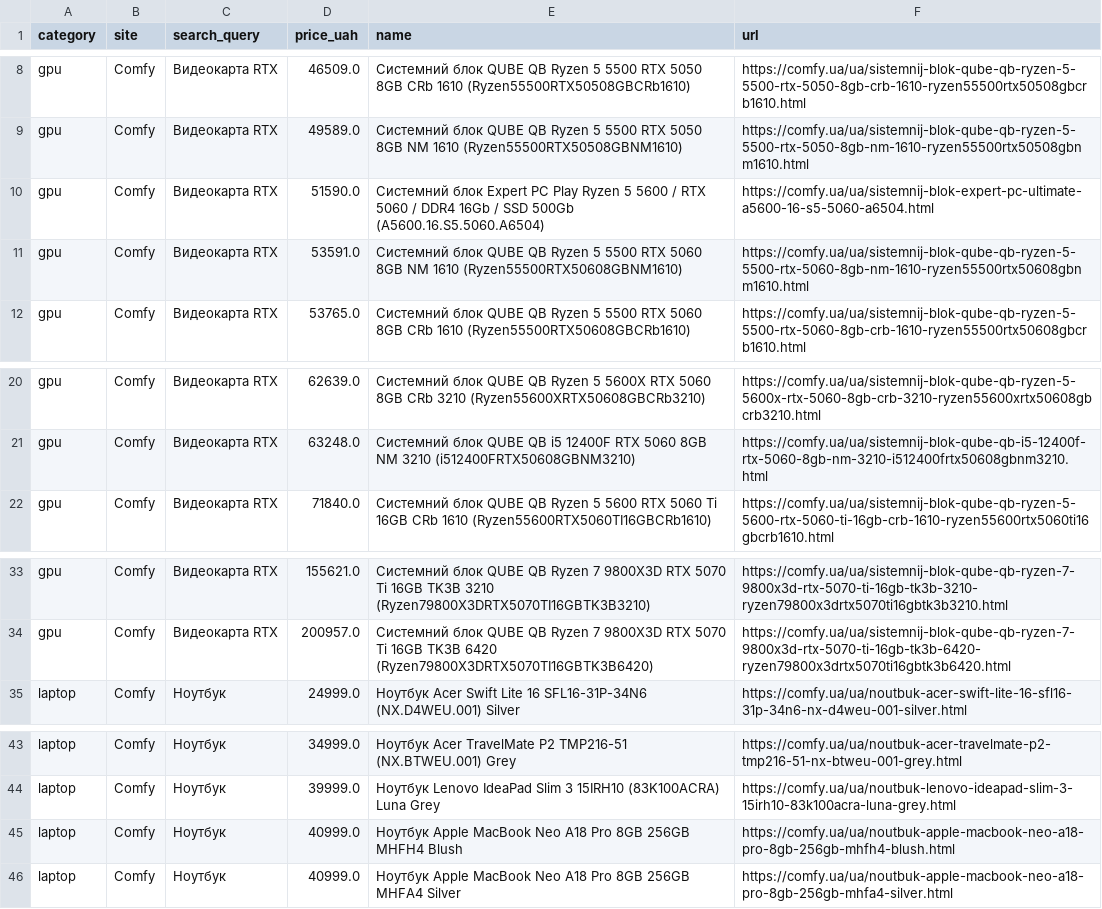
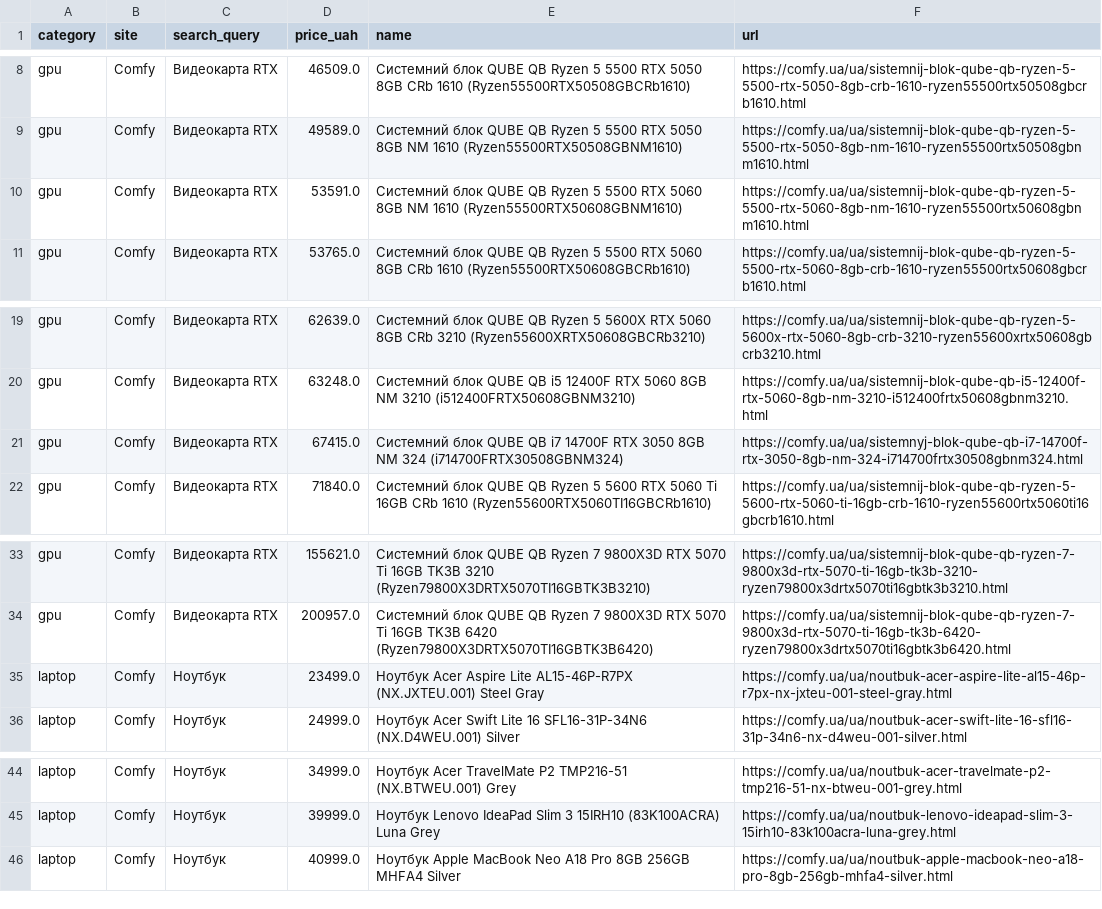
Before and after one commit to Gavnenko123/rycar-preview, a CSV file: misprice/docs/results_all.csv, drawn as a sheet; only a part is shown, gaps mark what is left out.

```diff
--- a/misprice/docs/results_all.csv
+++ b/misprice/docs/results_all.csv
@@ -9,3 +9,2 @@ gpu,Comfy,Видеокарта RTX,46509.0,Системний блок QUBE QB R
 gpu,Comfy,Видеокарта RTX,49589.0,Системний блок QUBE QB Ryzen 5 5500 RTX 5050 8GB NM 1610 (Ryzen55500RTX50508GBNM1610),https://comfy.ua/ua/sistemnij-blok-qube-qb-ryzen-5-5500-rtx-5050-8gb-nm-1610-ryzen55500rtx50508gbnm1610.html
-gpu,Comfy,Видеокарта RTX,51590.0,Системний блок Expert PC Play Ryzen 5 5600 / RTX 5060 / DDR4 16Gb / SSD 500Gb (A5600.16.S5.5060.A6504),https://comfy.ua/ua/sistemnij-blok-expert-pc-ultimate-a5600-16-s5-5060-a6504.html
 gpu,Comfy,Видеокарта RTX,53591.0,Системний блок QUBE QB Ryzen 5 5500 RTX 5060 8GB NM 1610 (Ryzen55500RTX50608GBNM1610),https://comfy.ua/ua/sistemnij-blok-qube-qb-ryzen-5-5500-rtx-5060-8gb-nm-1610-ryzen55500rtx50608gbnm1610.html
@@ -21,2 +20,3 @@ gpu,Comfy,Видеокарта RTX,62639.0,Системний блок QUBE QB R
 gpu,Comfy,Видеокарта RTX,63248.0,Системний блок QUBE QB i5 12400F RTX 5060 8GB NM 3210 (i512400FRTX50608GBNM3210),https://comfy.ua/ua/sistemnij-blok-qube-qb-i5-12400f-rtx-5060-8gb-nm-3210-i512400frtx50608gbnm3210.html
+gpu,Comfy,Видеокарта RTX,67415.0,Системний блок QUBE QB i7 14700F RTX 3050 8GB NM 324 (i714700FRTX30508GBNM324),https://comfy.ua/ua/sistemnyj-blok-qube-qb-i7-14700f-rtx-3050-8gb-nm-324-i714700frtx30508gbnm324.html
 gpu,Comfy,Видеокарта RTX,71840.0,Системний блок QUBE QB Ryzen 5 5600 RTX 5060 Ti 16GB CRb 1610 (Ryzen55600RTX5060TI16GBCRb1610),https://comfy.ua/ua/sistemnij-blok-qube-qb-ryzen-5-5600-rtx-5060-ti-16gb-crb-1610-ryzen55600rtx5060ti16gbcrb1610.html
@@ -34,2 +34,3 @@ gpu,Comfy,Видеокарта RTX,155621.0,Системний блок QUBE QB
 gpu,Comfy,Видеокарта RTX,200957.0,Системний блок QUBE QB Ryzen 7 9800X3D RTX 5070 Ti 16GB TK3B 6420 (Ryzen79800X3DRTX5070TI16GBTK3B6420),https://comfy.ua/ua/sistemnij-blok-qube-qb-ryzen-7-9800x3d-rtx-5070-ti-16gb-tk3b-6420-ryzen79800x3drtx5070ti16gbtk3b6420.html
+laptop,Comfy,Ноутбук,23499.0,Ноутбук Acer Aspire Lite AL15-46P-R7PX (NX.JXTEU.001) Steel Gray,https://comfy.ua/ua/noutbuk-acer-aspire-lite-al15-46p-r7px-nx-jxteu-001-steel-gray.html
 laptop,Comfy,Ноутбук,24999.0,Ноутбук Acer Swift Lite 16 SFL16-31P-34N6 (NX.D4WEU.001) Silver,https://comfy.ua/ua/noutbuk-acer-swift-lite-16-sfl16-31p-34n6-nx-d4weu-001-silver.html
@@ -44,3 +45,2 @@ laptop,Comfy,Ноутбук,34999.0,Ноутбук Acer TravelMate P2 TMP216-51
 laptop,Comfy,Ноутбук,39999.0,Ноутбук Lenovo IdeaPad Slim 3 15IRH10 (83K100ACRA) Luna Grey,https://comfy.ua/ua/noutbuk-lenovo-ideapad-slim-3-15irh10-83k100acra-luna-grey.html
-laptop,Comfy,Ноутбук,40999.0,Ноутбук Apple MacBook Neo A18 Pro 8GB 256GB MHFH4 Blush,https://comfy.ua/ua/noutbuk-apple-macbook-neo-a18-pro-8gb-256gb-mhfh4-blush.html
 laptop,Comfy,Ноутбук,40999.0,Ноутбук Apple MacBook Neo A18 Pro 8GB 256GB MHFA4 Silver,https://comfy.ua/ua/noutbuk-apple-macbook-neo-a18-pro-8gb-256gb-mhfa4-silver.html
```
Also changed, not shown: 2 other files.
